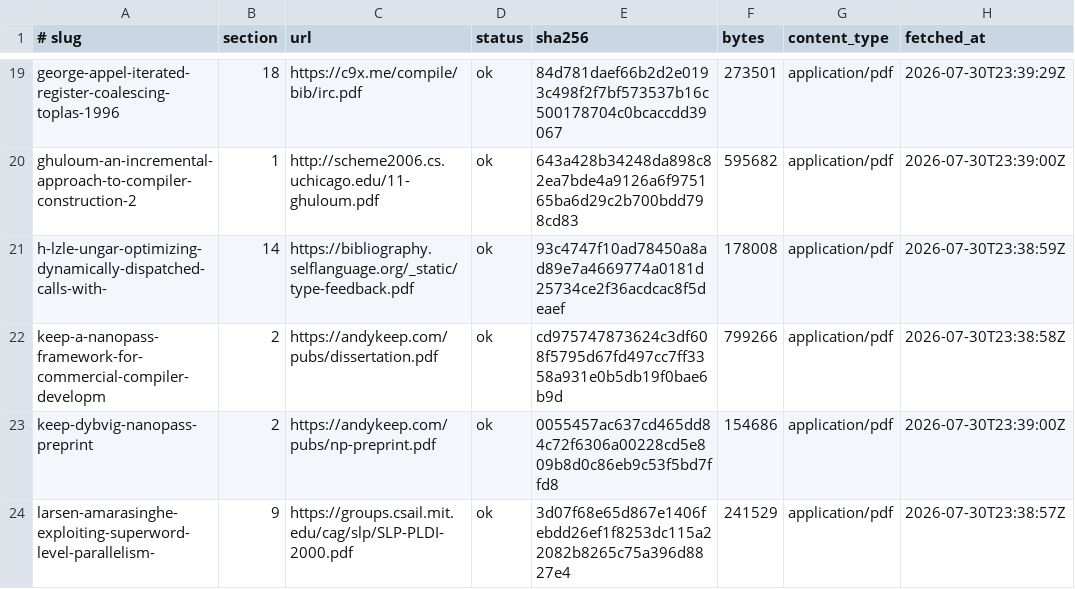
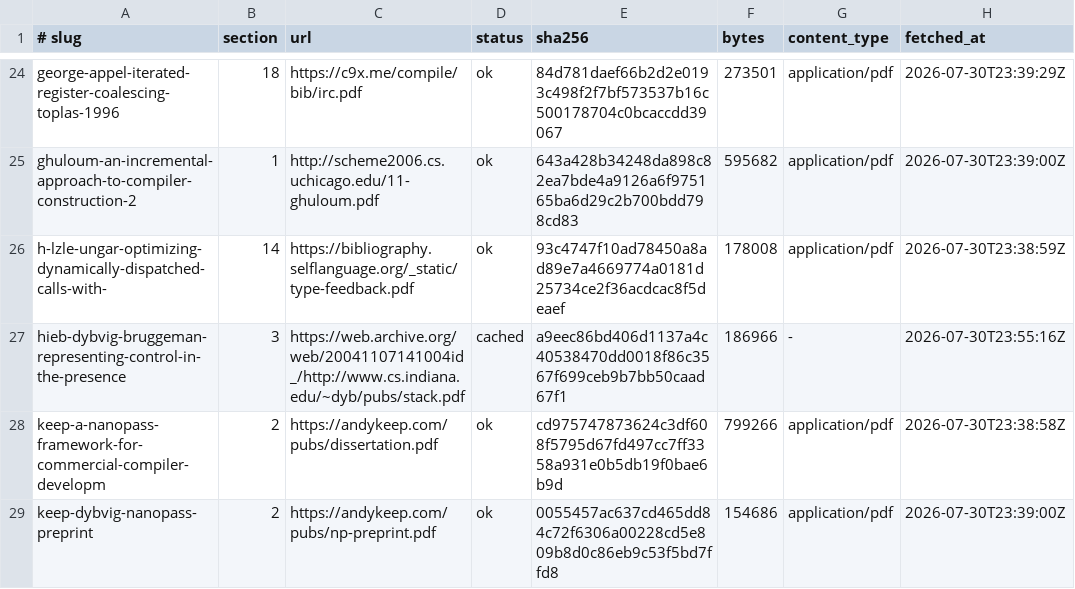
Before and after one commit to soniccyclone/scheme-benchmarking, a TSV file: knowledge/sources/manifest.tsv, drawn as a sheet; only a part is shown, gaps mark what is left out; the shorter side is filled out with more unchanged rows; the diff covers the shown part only.

```diff
--- a/knowledge/sources/manifest.tsv
+++ b/knowledge/sources/manifest.tsv
@@ -21,2 +26,3 @@ ghuloum-an-incremental-approach-to-compiler-construction-2	1	http://scheme2006.c
 h-lzle-ungar-optimizing-dynamically-dispatched-calls-with-	14	https://bibliography.selflanguage.org/_static/type-feedback.pdf	ok	93c4747f10ad78450a8ad89e7a4669774a0181d25734ce2f36acdcac8f5deaef	178008	application/pdf	2026-07-30T23:38:59Z
+hieb-dybvig-bruggeman-representing-control-in-the-presence	3	https://web.archive.org/web/20041107141004id_/http://www.cs.indiana.edu/~dyb/pubs/stack.pdf	cached	a9eec86bd406d1137a4c40538470dd0018f86c3567f699ceb9b7bb50caad67f1	186966	-	2026-07-30T23:55:16Z
 keep-a-nanopass-framework-for-commercial-compiler-developm	2	https://andykeep.com/pubs/dissertation.pdf	ok	cd975747873624c3df608f5795d67fd497cc7ff3358a931e0b5db19f0bae6b9d	799266	application/pdf	2026-07-30T23:38:58Z
```
Also changed, not shown: 8 added rows elsewhere in this file, tools/sources.tsv, 2 other files.
